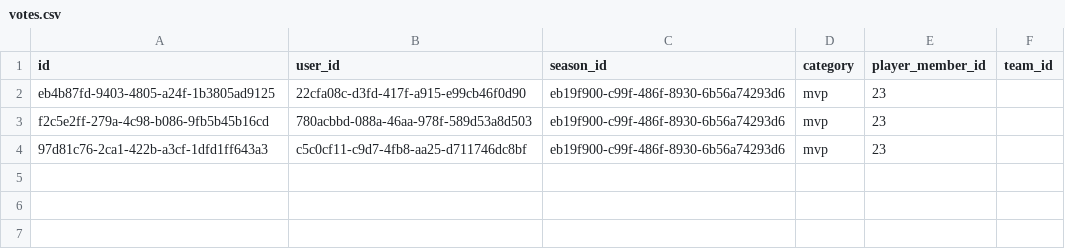
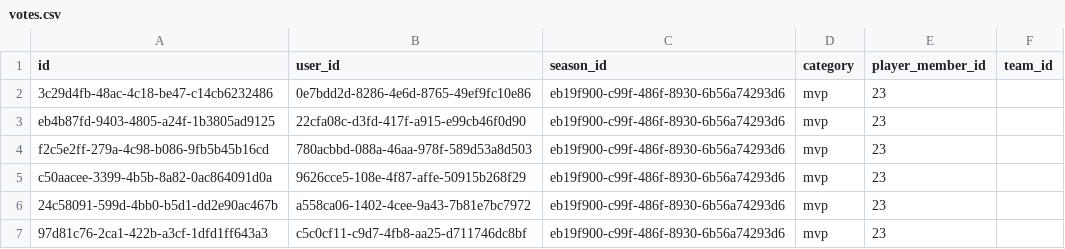
Before and after one commit to Amirlabai/ramadan-tournament, a CSV file: archive/postgres/votes.csv, drawn as a sheet; the diff names each change by its address in the sheet, - before the commit and + after, or states it on an @@ line.

```diff
--- a/archive/postgres/votes.csv
+++ b/archive/postgres/votes.csv
+row 2: 3c29d4fb-48ac-4c18-be47-c14cb6232486 | 0e7bdd2d-8286-4e6d-8765-49ef9fc10e86 | eb19f900-c99f-486f-8930-6b56a74293d6 | mvp | 23
+row 5: c50aacee-3399-4b5b-8a82-0ac864091d0a | 9626cce5-108e-4f87-affe-50915b268f29 | eb19f900-c99f-486f-8930-6b56a74293d6 | mvp | 23
+row 6: 24c58091-599d-4bb0-b5d1-dd2e90ac467b | a558ca06-1402-4cee-9a43-7b81e7bc7972 | eb19f900-c99f-486f-8930-6b56a74293d6 | mvp | 23
```
Also changed, not shown: archive/postgres/news.csv, archive/postgres/players.csv, 7 other files.
